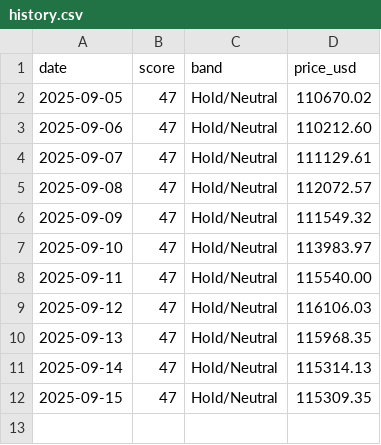
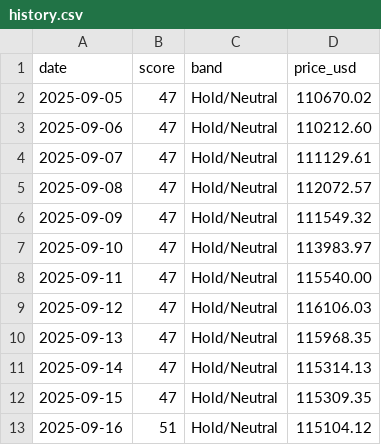
Before and after one commit to firemansghost/btc-risk-dashboard-V3, a CSV file: public/data/history.csv, drawn as a sheet.

```diff
--- a/public/data/history.csv
+++ b/public/data/history.csv
@@ -12 +12,2 @@ date,score,band,price_usd
 2025-09-15,47,Hold/Neutral,115309.35
+2025-09-16,51,Hold/Neutral,115104.12
```
Also changed, not shown: 5 other files.
